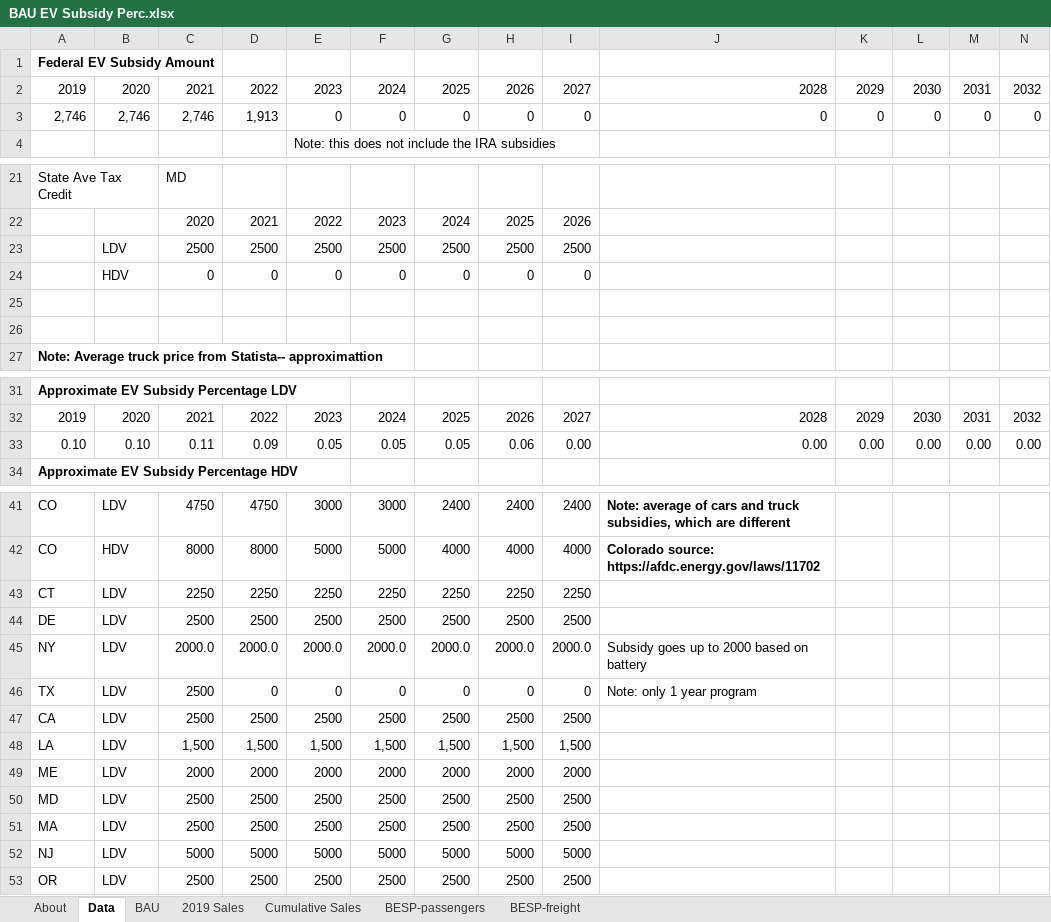
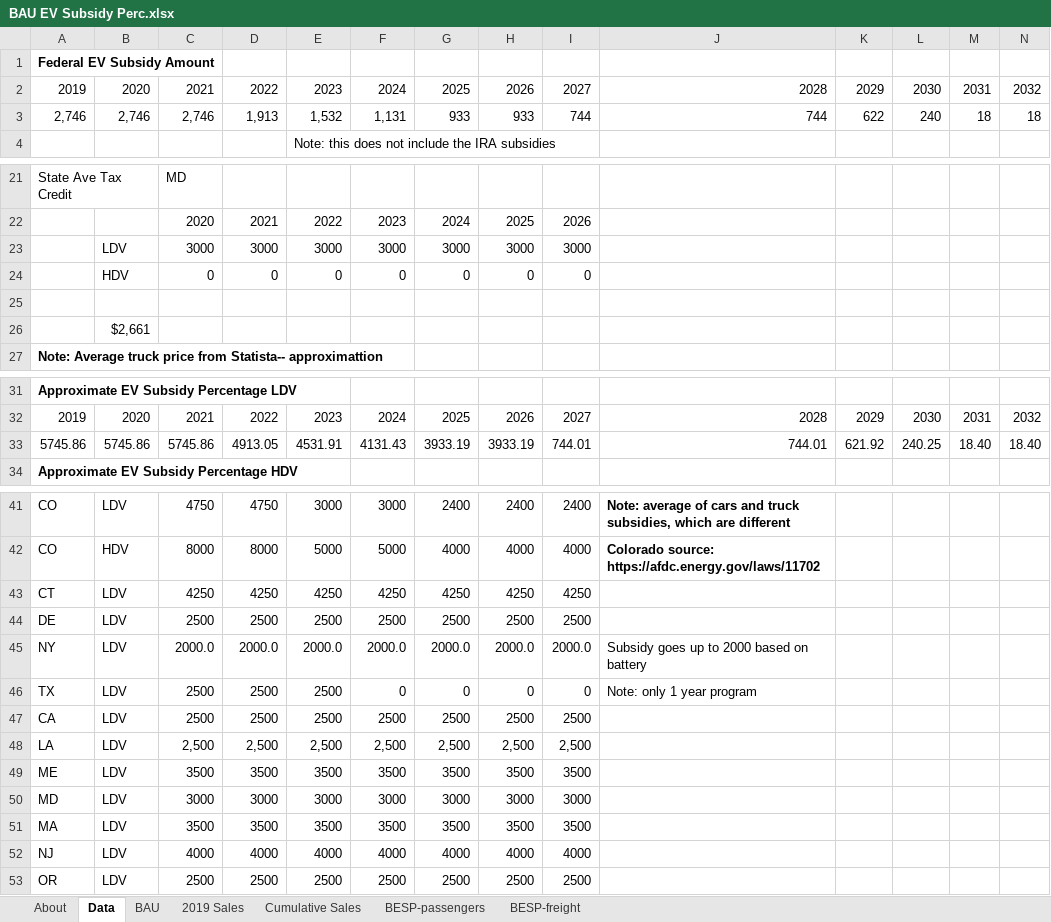
Before and after one commit to EnergyInnovation/eps-maryland, an Excel workbook: InputData/trans/BESP/BAU EV Subsidy Perc.xlsx, sheet Data, drawn as a sheet; only a part is shown, gaps mark what is left out; values as stored, in another font and other column widths than the file's, no borders; removed rows and columns are numbered as before the commit, all else as after; rows hold the shown columns only; the diff covers the shown part only; the diff names each change by its address in the sheet, - before the commit and + after, or states it on an @@ line.

```diff
--- a/InputData/trans/BESP/BAU EV Subsidy Perc.xlsx (sheet Data)
+++ b/InputData/trans/BESP/BAU EV Subsidy Perc.xlsx (sheet Data)
-E3: 0
+E3: 1,532
-F3: 0
+F3: 1,131
-G3: 0
+G3: 933
-H3: 0
+H3: 933
-I3: 0
+I3: 744
-J3: 0
+J3: 744
-K3: 0
+K3: 622
-L3: 0
+L3: 240
-M3: 0
+M3: 18
-N3: 0
+N3: 18
-row 23:  | LDV | 2500 | 2500 | 2500 | 2500 | 2500 | 2500 | 2500
+row 23:  | LDV | 3000 | 3000 | 3000 | 3000 | 3000 | 3000 | 3000
-B26: (empty)
+B26: $2,661
-row 33: 0.10 | 0.10 | 0.11 | 0.09 | 0.05 | 0.05 | 0.05 | 0.06 | 0.00 | 0.00 | 0.00 | 0.00 | 0.00 | 0.00
+row 33: 5745.86 | 5745.86 | 5745.86 | 4913.05 | 4531.91 | 4131.43 | 3933.19 | 3933.19 | 744.01 | 744.01 | 621.92 | 240.25 | 18.40 | 18.40
-C43: 2250
+C43: 4250
-D43: 2250
+D43: 4250
-E43: 2250
+E43: 4250
-F43: 2250
+F43: 4250
-G43: 2250
+G43: 4250
-H43: 2250
+H43: 4250
-I43: 2250
+I43: 4250
-D46: 0
+D46: 2500
-E46: 0
+E46: 2500
-row 48: LA | LDV | 1,500 | 1,500 | 1,500 | 1,500 | 1,500 | 1,500 | 1,500
-row 49: ME | LDV | 2000 | 2000 | 2000 | 2000 | 2000 | 2000 | 2000
-row 50: MD | LDV | 2500 | 2500 | 2500 | 2500 | 2500 | 2500 | 2500
-row 51: MA | LDV | 2500 | 2500 | 2500 | 2500 | 2500 | 2500 | 2500
-row 52: NJ | LDV | 5000 | 5000 | 5000 | 5000 | 5000 | 5000 | 5000
+row 48: LA | LDV | 2,500 | 2,500 | 2,500 | 2,500 | 2,500 | 2,500 | 2,500
+row 49: ME | LDV | 3500 | 3500 | 3500 | 3500 | 3500 | 3500 | 3500
+row 50: MD | LDV | 3000 | 3000 | 3000 | 3000 | 3000 | 3000 | 3000
+row 51: MA | LDV | 3500 | 3500 | 3500 | 3500 | 3500 | 3500 | 3500
+row 52: NJ | LDV | 4000 | 4000 | 4000 | 4000 | 4000 | 4000 | 4000
```
Also changed, not shown: 5 edited cells elsewhere in this sheet, sheet BESP-passengers, sheet About, formulas that keep their value, 53 other files.
